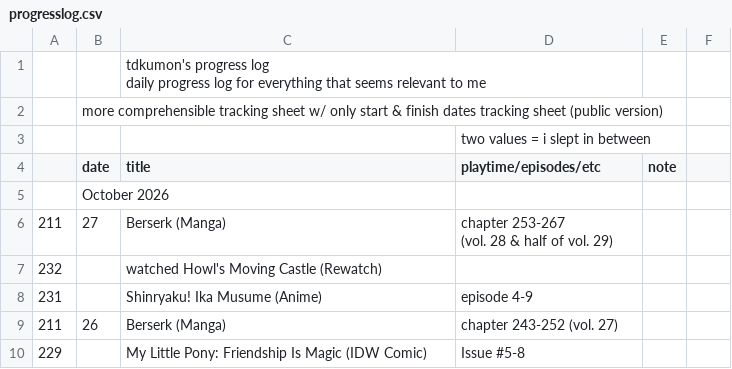
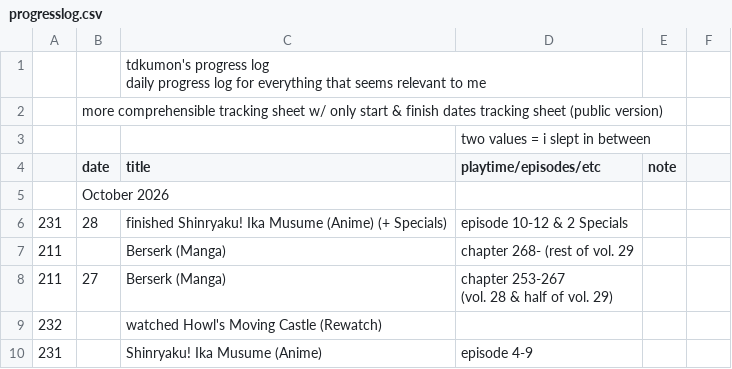
Before and after one commit to tdkumon/google-sheets-mirror, a CSV file: csv/progresslog.csv, drawn as a sheet; only a part is shown; the shorter side is filled out with more unchanged rows.

```diff
--- a/csv/progresslog.csv
+++ b/csv/progresslog.csv
@@ -6,2 +6,4 @@
 "","October 2026","","","","","","","","","","","","","","","","","","","","","","","","","","",""
+"231","28","finished Shinryaku! Ika Musume (Anime) (+ Specials)","episode 10-12 & 2 Specials","","","","","","","","","","","","","","","","","","","","","","","","",""
+"211","","Berserk (Manga)","chapter 268- (rest of vol. 29","","","","","","","","","","","","","","","","","","","","","","","","",""
 "211","27","Berserk (Manga)","chapter 253-267
```
Also changed, not shown: csv/trackingsheet-2026.csv, 2 other files.
